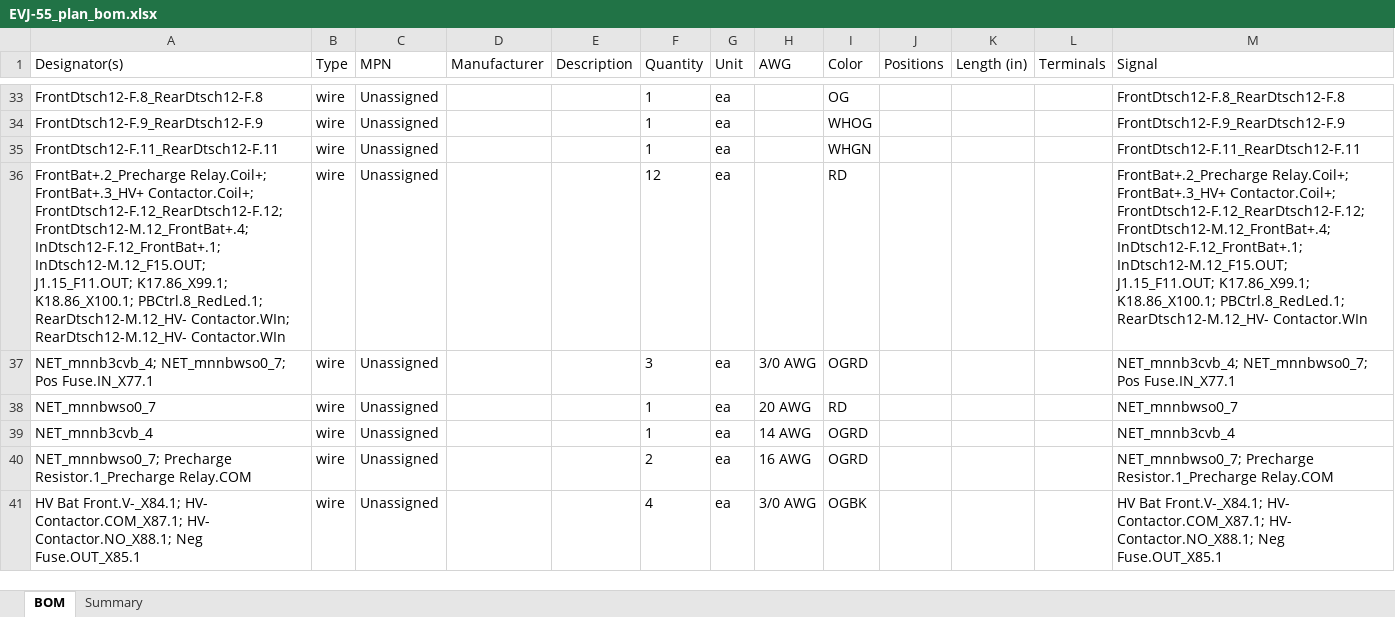
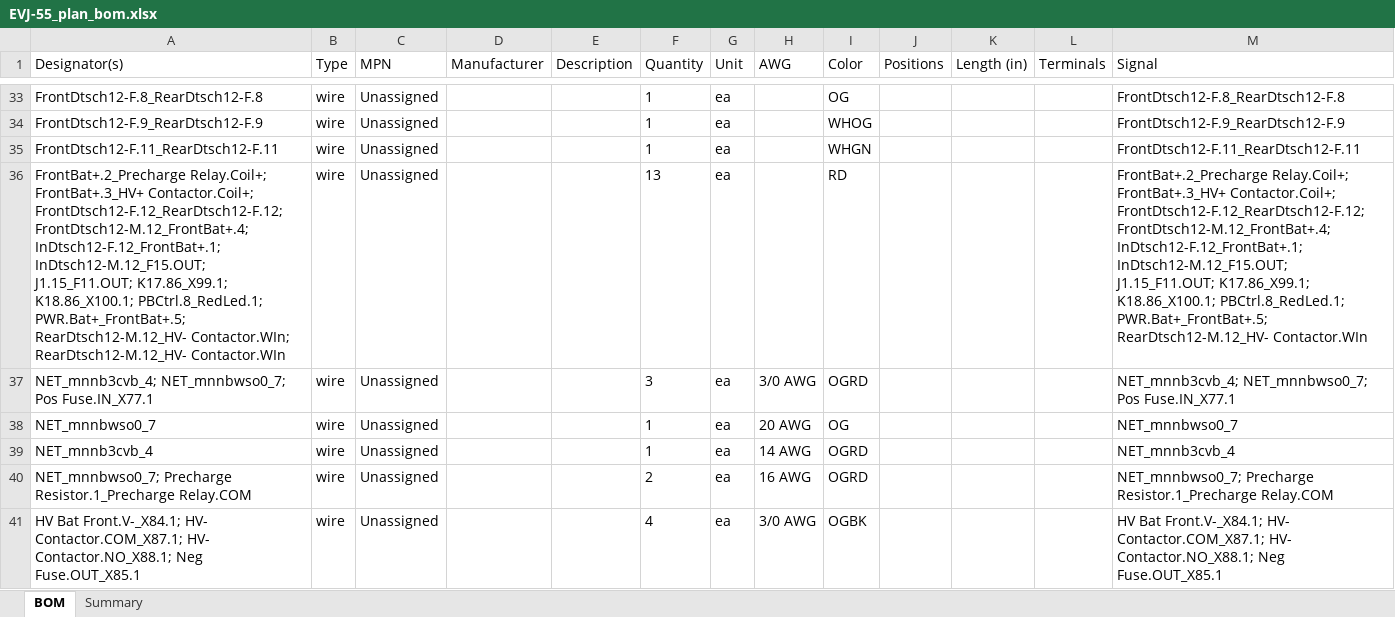
Before and after one commit to hpeyerl/evj55, an Excel workbook: wiring/rendered/EVJ-55_plan_bom.xlsx, sheet BOM, drawn as a sheet; only a part is shown, gaps mark what is left out; values as stored, in another font and other column widths than the file's, no borders; the diff covers the shown part only; the diff names each change by its address in the sheet, - before the commit and + after, or states it on an @@ line.

```diff
--- a/wiring/rendered/EVJ-55_plan_bom.xlsx (sheet BOM)
+++ b/wiring/rendered/EVJ-55_plan_bom.xlsx (sheet BOM)
-A36 (Designator(s)): …K18.86_X100.1; PBCtrl.8_RedLed.1; RearDtsch12-M.12_HV- Contactor.WIn;…
+A36 (Designator(s)): …K18.86_X100.1; PBCtrl.8_RedLed.1; PWR.Bat+_FrontBat+.5; RearDtsch12-M.12_HV- Contactor.WIn;…
-F36 (Quantity): 12
+F36 (Quantity): 13
-M36 (Signal): …K18.86_X100.1; PBCtrl.8_RedLed.1; RearDtsch12-M.12_HV- Contactor.WIn
+M36 (Signal): …K18.86_X100.1; PBCtrl.8_RedLed.1; PWR.Bat+_FrontBat+.5; RearDtsch12-M.12_HV- Contactor.WIn
-I38 (Color): RD
+I38 (Color): OG
```
Also changed, not shown: 7 added rows and 15 edited cells elsewhere in this sheet, sheet Summary, 2 other files.
